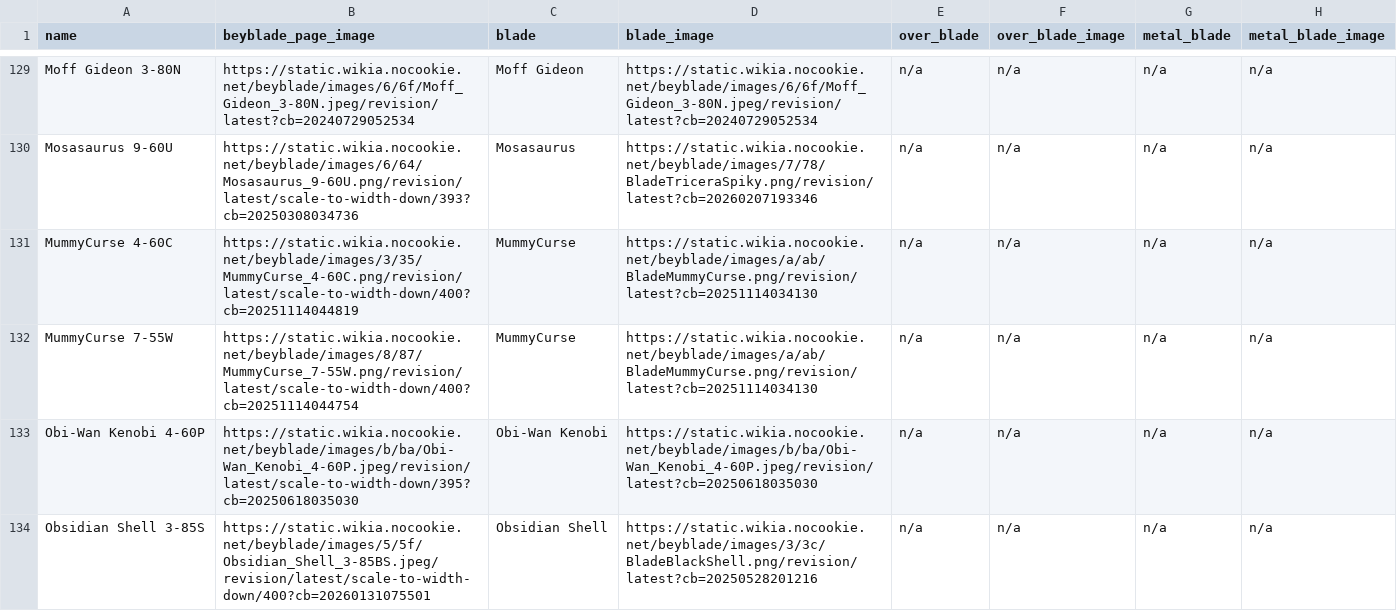
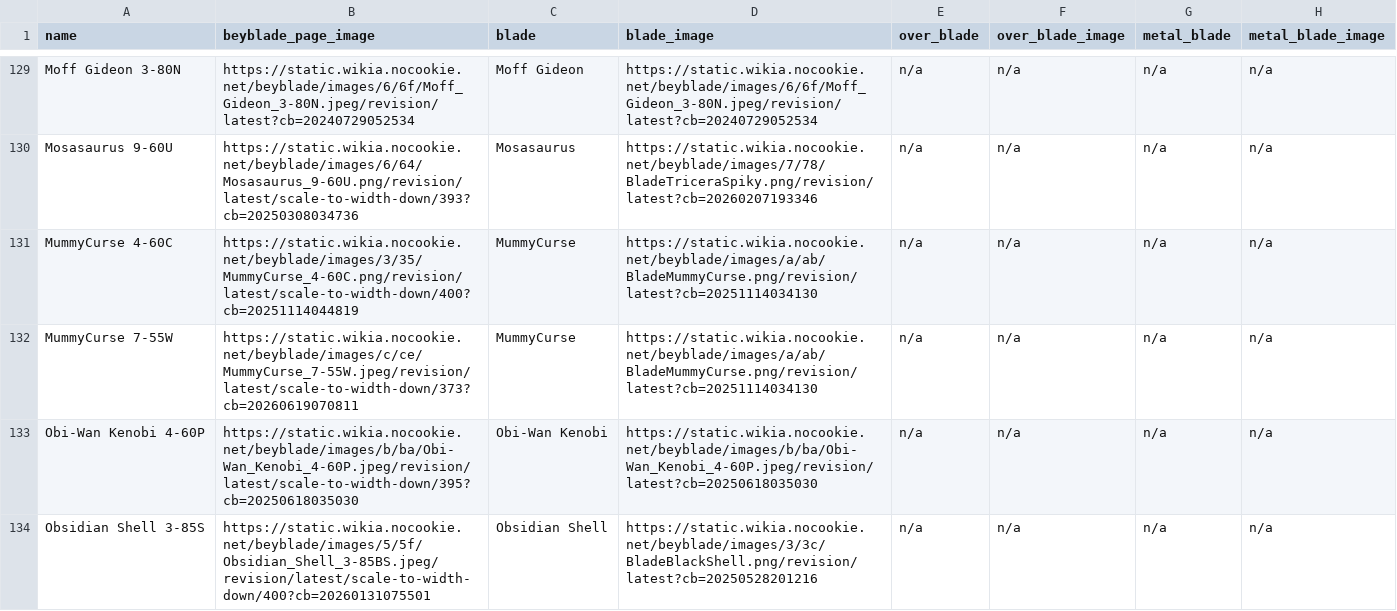
Before and after one commit to OneDime/Software-Beyblade, a CSV file: beyblade_x.csv, drawn as a sheet; only a part is shown, gaps mark what is left out; the diff covers the shown part only; the diff names each change by its address in the sheet, - before the commit and + after, or states it on an @@ line.

```diff
--- a/beyblade_x.csv
+++ b/beyblade_x.csv
-B132 (beyblade_page_image): https://static.wikia.nocookie.net/beyblade/images/8/87/MummyCurse_7-55W.png/revision/latest/scale-to-width-down/400?cb=20251114044754
+B132 (beyblade_page_image): https://static.wikia.nocookie.net/beyblade/images/c/ce/MummyCurse_7-55W.jpeg/revision/latest/scale-to-width-down/373?cb=20260619070811
```
Also changed, not shown: 9 edited cells elsewhere in this file, 9 other files.
